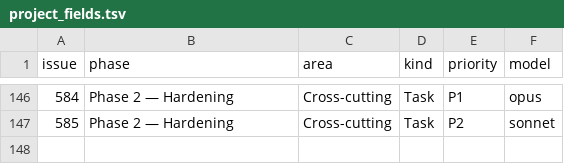
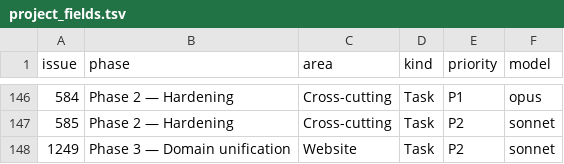
Before and after one commit to digithings-ai/digithings, a TSV file: scripts/project_fields.tsv, drawn as a sheet; only a part is shown, gaps mark what is left out; the diff names each change by its address in the sheet, - before the commit and + after, or states it on an @@ line.

```diff
--- a/scripts/project_fields.tsv
+++ b/scripts/project_fields.tsv
+row 148: 1249 | Phase 3 — Domain unification | Website | Task | P2 | sonnet
```
